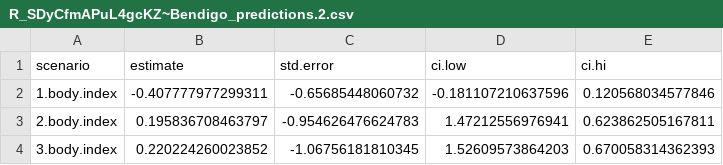
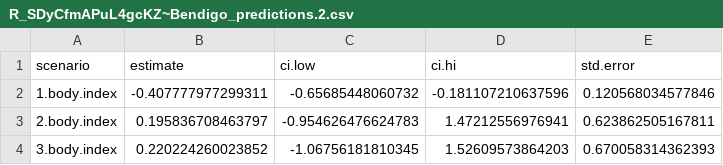
Before and after one commit to egouldo/ManyEcoEvo, a CSV file: data-raw/analyst_data/S2/Q145/R_SDyCfmAPuL4gcKZ~Bendigo_predictions.2.csv, drawn as a sheet.

Commit message:
fix #107 misnamed cols

```diff
--- a/data-raw/analyst_data/S2/Q145/R_SDyCfmAPuL4gcKZ~Bendigo_predictions.2.csv
+++ b/data-raw/analyst_data/S2/Q145/R_SDyCfmAPuL4gcKZ~Bendigo_predictions.2.csv
@@ -1,2 +1,2 @@
-"scenario","estimate","std.error","ci.low","ci.hi"
+"scenario","estimate","ci.low","ci.hi","std.error"
 "1.body.index",-0.407777977299311,-0.65685448060732,-0.181107210637596,0.120568034577846
```
